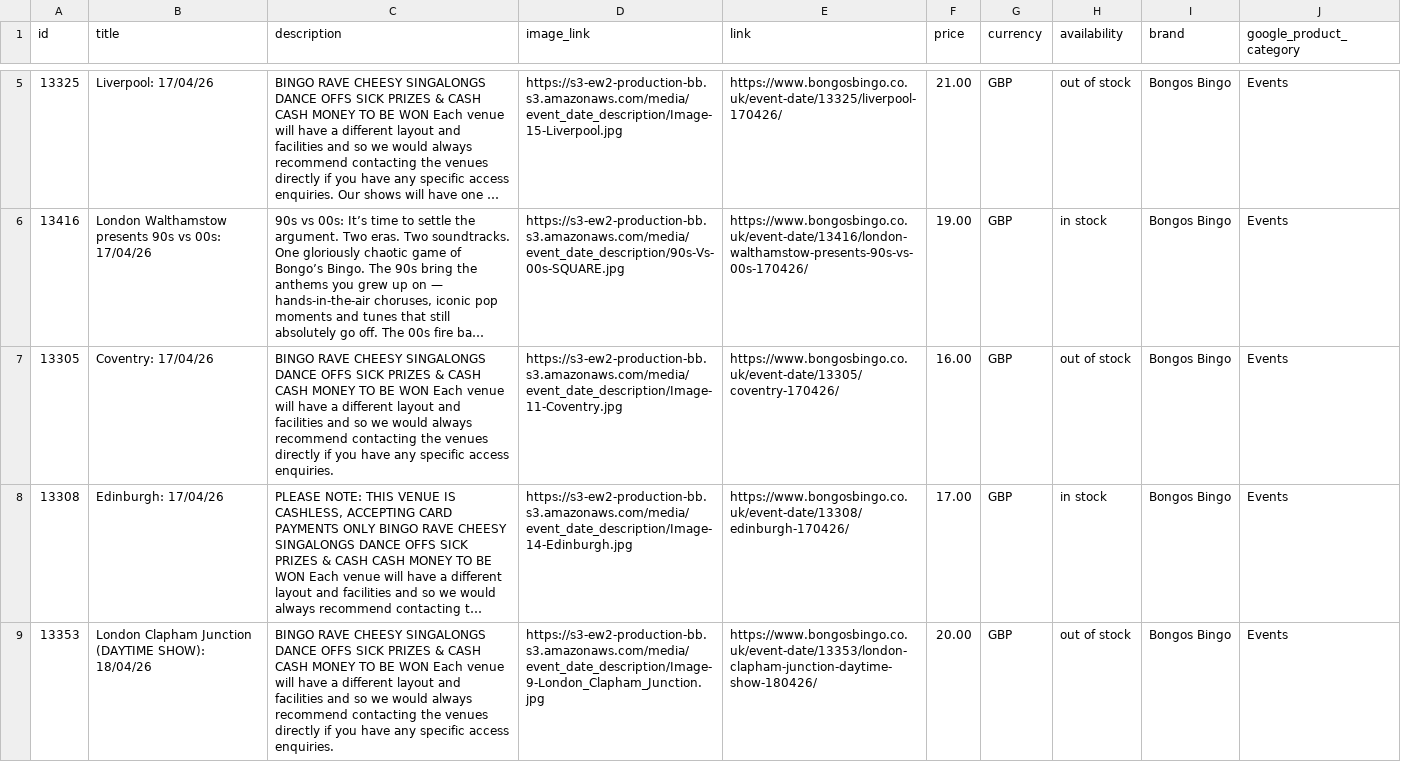
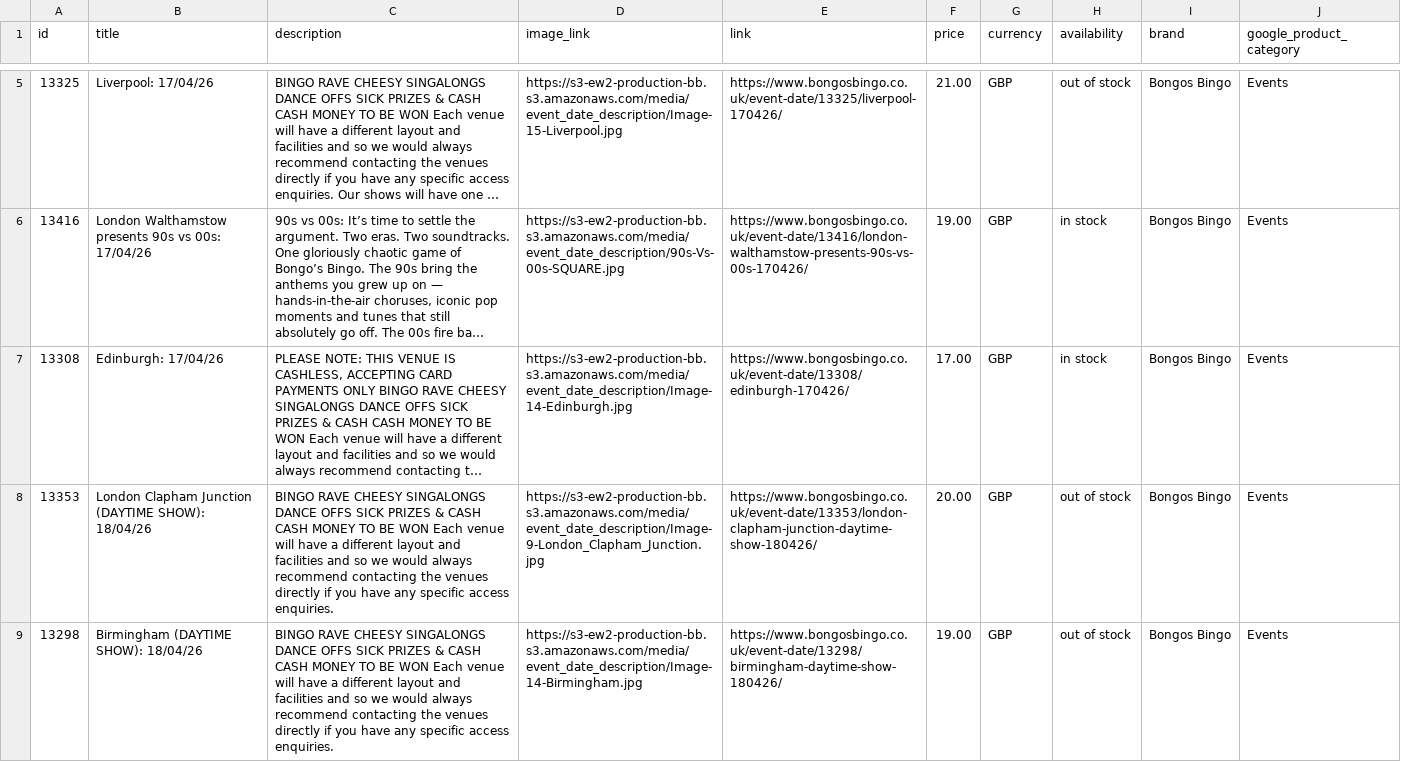
Before and after one commit to dan532/dexal, a CSV file: feeds/bb/main_catalog.csv, drawn as a sheet; only a part is shown, gaps mark what is left out; the shorter side is filled out with more unchanged rows; long unchanged cells end in …; the diff covers the shown part only; the diff names each change by its address in the sheet, - before the commit and + after, or states it on an @@ line.

```diff
--- a/feeds/bb/main_catalog.csv
+++ b/feeds/bb/main_catalog.csv
-row 7: 13305 | Coventry: 17/04/26 | BINGO RAVE CHEESY SINGALONGS DANCE OFFS SICK PRIZES & CASH CASH MONEY TO BE WON Each venue will have a different layout and facilities and so we would always recommend contacting the venues directly if you have any specific access enquiries. | https://s3-ew2-production-bb.s3.amazonaws.com/media/event_date_description/Image-11-Coventry.jpg | https://www.bongosbingo.co.uk/event-date/13305/coventry-170426/ | 16.00 | GBP | out of stock | Bongos Bingo | Events
```
Also changed, not shown: 1 edited cell elsewhere in this file.
